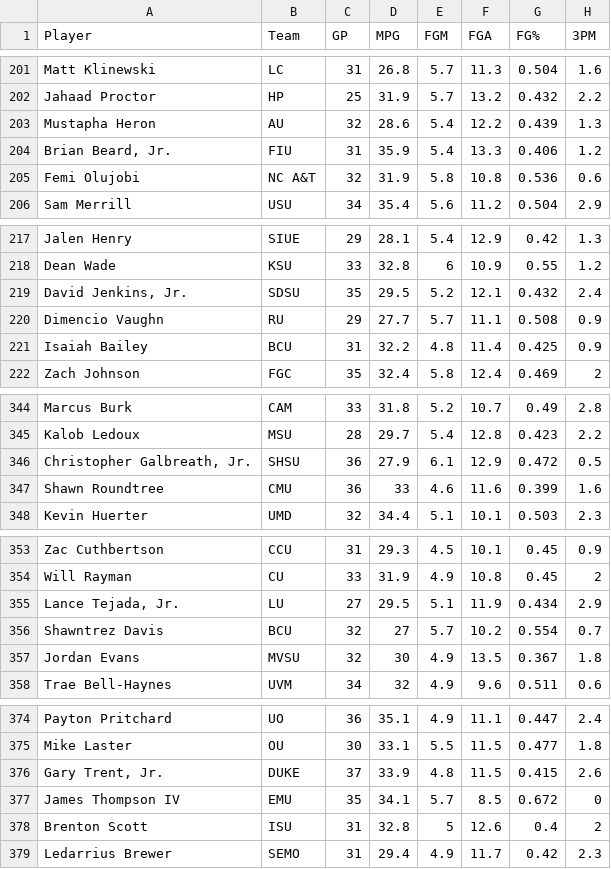
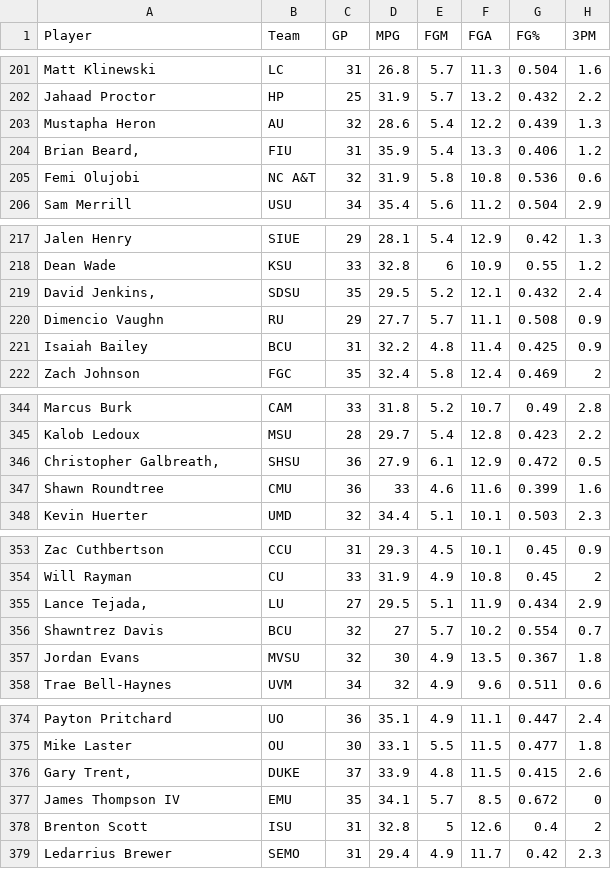
Before and after one commit to thorson-skywalker/NBA_draft_analysis, a CSV file: Resources/NCAAMB2017-18.csv, drawn as a sheet; only a part is shown, gaps mark what is left out; the diff covers the shown part only; the diff names each change by its address in the sheet, - before the commit and + after, or states it on an @@ line.

```diff
--- a/Resources/NCAAMB2017-18.csv
+++ b/Resources/NCAAMB2017-18.csv
-A204 (Player): Brian Beard, Jr.
+A204 (Player): Brian Beard,
-A219 (Player): David Jenkins, Jr.
+A219 (Player): David Jenkins,
-A346 (Player): Christopher Galbreath, Jr.
+A346 (Player): Christopher Galbreath,
-A355 (Player): Lance Tejada, Jr.
+A355 (Player): Lance Tejada,
-A376 (Player): Gary Trent, Jr.
+A376 (Player): Gary Trent,
```
Also changed, not shown: 44 edited cells elsewhere in this file, Resources/2018draft.csv, 4 other files.
